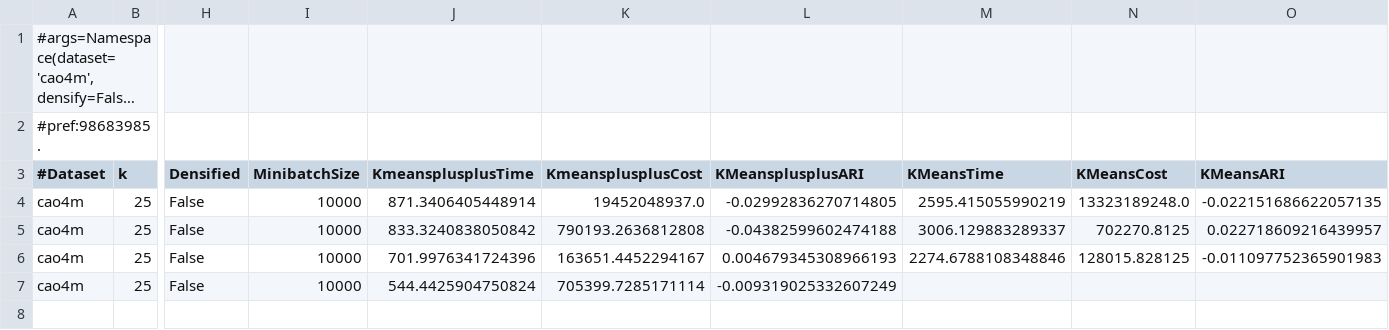
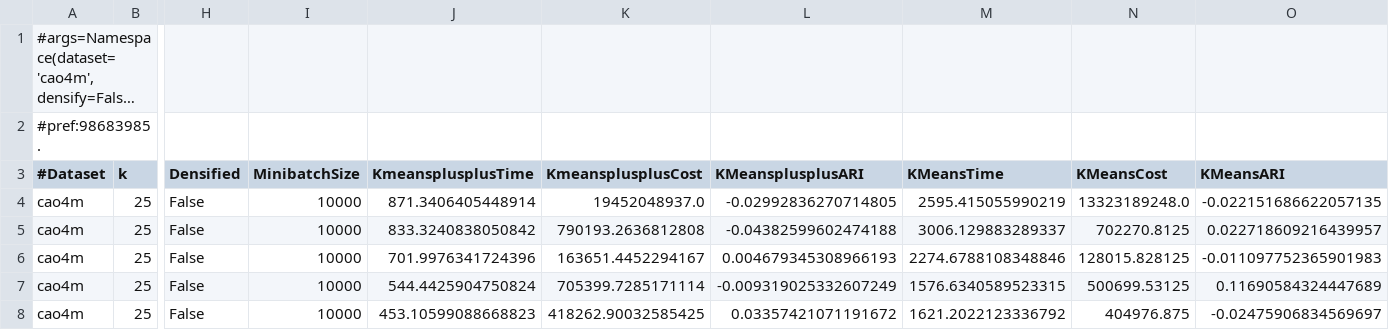
Before and after one commit to dnbaker/minicore-experiments, a TSV file: pipeline_exp/cao4m.prior0.1.hvg-1.tsv, drawn as a sheet; only a part is shown, gaps mark what is left out; long unchanged cells end in …; rows hold the shown columns only; the diff names each change by its address in the sheet, - before the commit and + after, or states it on an @@ line.

Commit message:
More data

```diff
--- a/pipeline_exp/cao4m.prior0.1.hvg-1.tsv
+++ b/pipeline_exp/cao4m.prior0.1.hvg-1.tsv
-M7 (KMeansTime): (empty)
+M7 (KMeansTime): 1576.6340589523315
-N7 (KMeansCost): (empty)
+N7 (KMeansCost): 500699.53125
-O7 (KMeansARI): (empty)
+O7 (KMeansARI): 0.11690584324447689
+row 8: cao4m | 25 | False | 10000 | 453.10599088668823 | 418262.90032585425 | 0.03357421071191672 | 1621.2022123336792 | 404976.875 | -0.02475906834569697
```
Also changed, not shown: 2 other files.
